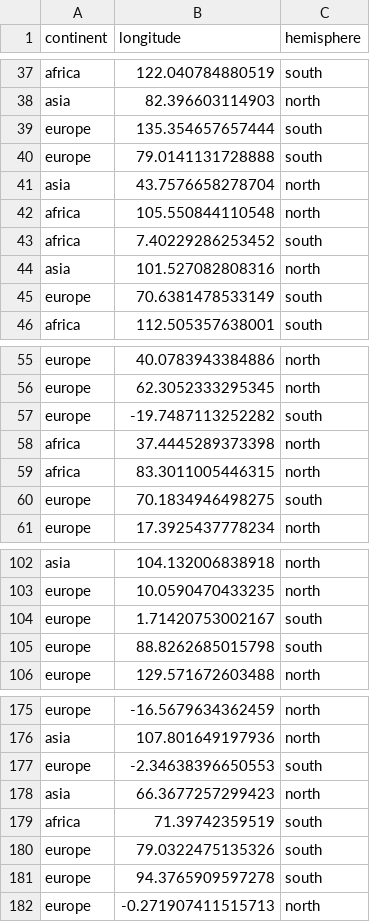
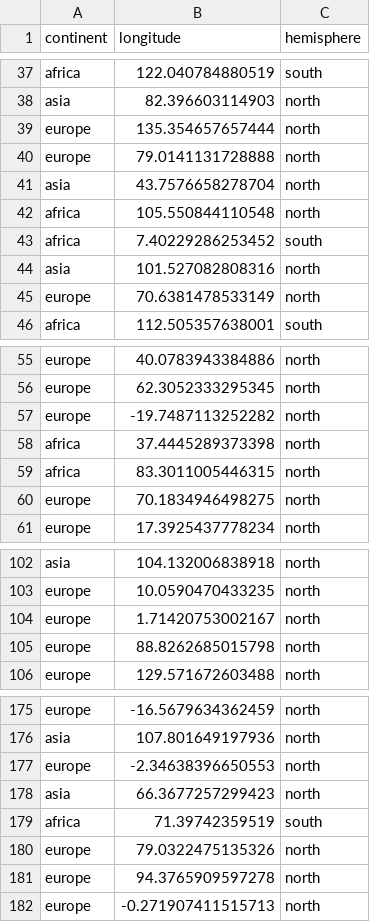
Before and after one commit to fri-datascience/course_bs, a CSV file: session_04_glm/data/continents.csv, drawn as a sheet; only a part is shown, gaps mark what is left out; the diff covers the shown part only.

```diff
--- a/session_04_glm/data/continents.csv
+++ b/session_04_glm/data/continents.csv
@@ -38,4 +38,4 @@
 "asia",82.396603114903,"north"
-"europe",135.354657657444,"south"
-"europe",79.0141131728888,"south"
+"europe",135.354657657444,"north"
+"europe",79.0141131728888,"north"
 "asia",43.7576658278704,"north"
@@ -44,3 +44,3 @@
 "asia",101.527082808316,"north"
-"europe",70.6381478533149,"south"
+"europe",70.6381478533149,"north"
 "africa",112.505357638001,"south"
@@ -56,6 +56,6 @@
 "europe",62.3052333295345,"north"
-"europe",-19.7487113252282,"south"
+"europe",-19.7487113252282,"north"
 "africa",37.4445289373398,"north"
 "africa",83.3011005446315,"north"
-"europe",70.1834946498275,"south"
+"europe",70.1834946498275,"north"
 "europe",17.3925437778234,"north"
@@ -103,4 +103,4 @@
 "europe",10.0590470433235,"north"
-"europe",1.71420753002167,"south"
-"europe",88.8262685015798,"south"
+"europe",1.71420753002167,"north"
+"europe",88.8262685015798,"north"
 "europe",129.571672603488,"north"
@@ -176,7 +176,7 @@
 "asia",107.801649197936,"north"
-"europe",-2.34638396650553,"south"
+"europe",-2.34638396650553,"north"
 "asia",66.3677257299423,"north"
 "africa",71.39742359519,"south"
-"europe",79.0322475135326,"south"
-"europe",94.3765909597278,"south"
+"europe",79.0322475135326,"north"
+"europe",94.3765909597278,"north"
 "europe",-0.271907411515713,"north"
```
Also changed, not shown: 13 edited cells elsewhere in this file, 5 other files.
